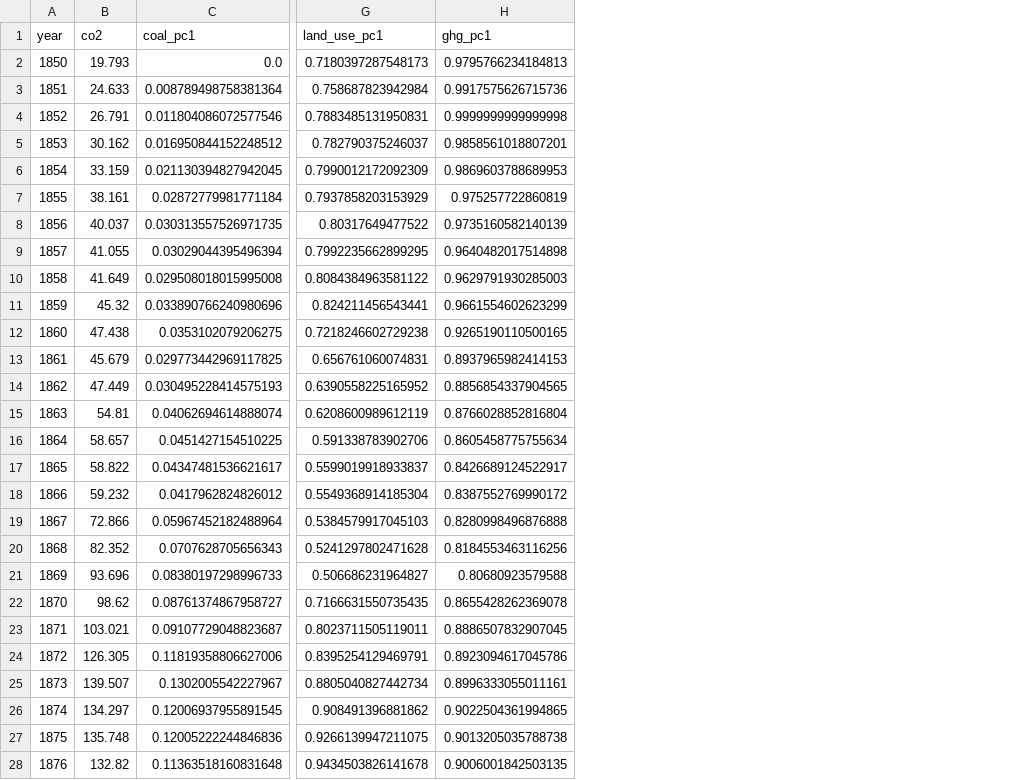
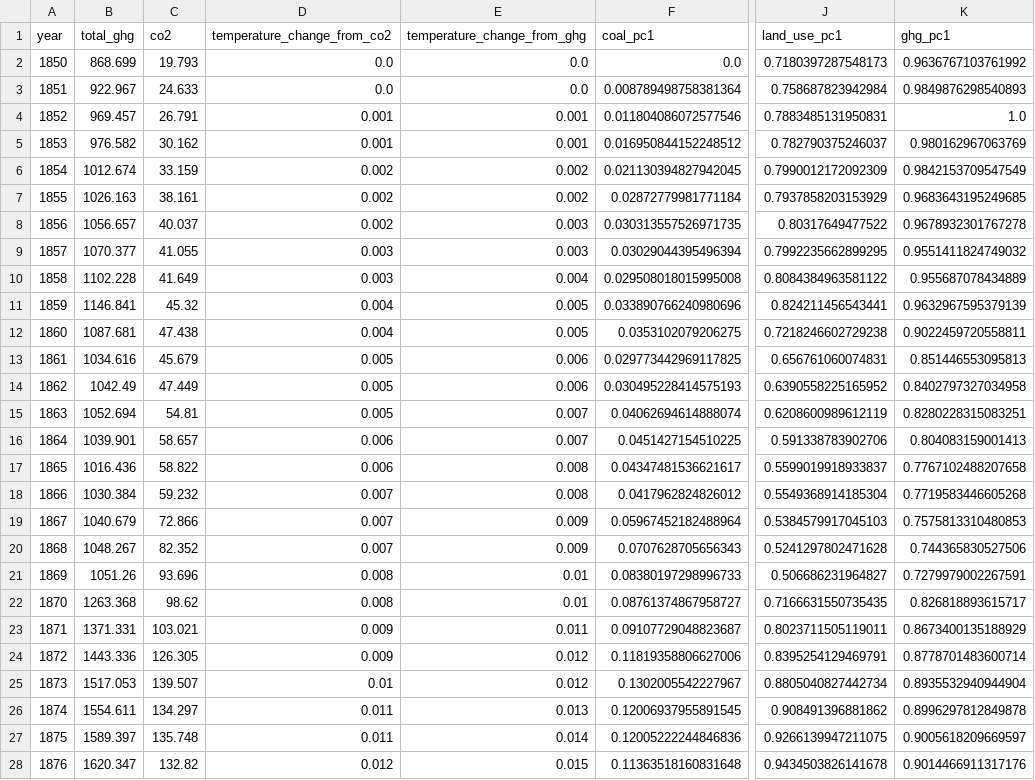
Before and after one commit to Ackshay206/Carbon_Emission_Trend_Forecast, a CSV file: data/processed_data/United_States.csv, drawn as a sheet; only a part is shown, gaps mark what is left out; addresses are those after the commit; the diff covers the shown part only; the diff names each change by its address in the sheet, - before the commit and + after, or states it on an @@ line.

```diff
--- a/data/processed_data/United_States.csv
+++ b/data/processed_data/United_States.csv
+column B (total_ghg), rows 2-28: 868.699 | 922.967 | 969.457 | 976.582 | 1012.674 | 1026.163 | 1056.657 | 1070.377 | 1102.228 | 1146.841 | 1087.681 | 1034.616 | 1042.49 | 1052.694 | 1039.901 | 1016.436 | 1030.384 | 1040.679 | 1048.267 | 1051.26 | 1263.368 | 1371.331 | 1443.336 | 1517.053 | 1554.611 | 1589.397 | 1620.347
+column D (temperature_change_from_co2), rows 2-28: 0.0 | 0.0 | 0.001 | 0.001 | 0.002 | 0.002 | 0.002 | 0.003 | 0.003 | 0.004 | 0.004 | 0.005 | 0.005 | 0.005 | 0.006 | 0.006 | 0.007 | 0.007 | 0.007 | 0.008 | 0.008 | 0.009 | 0.009 | 0.01 | 0.011 | 0.011 | 0.012
+column E (temperature_change_from_ghg), rows 2-28: 0.0 | 0.0 | 0.001 | 0.001 | 0.002 | 0.002 | 0.003 | 0.003 | 0.004 | 0.005 | 0.005 | 0.006 | 0.006 | 0.007 | 0.007 | 0.008 | 0.008 | 0.009 | 0.009 | 0.01 | 0.01 | 0.011 | 0.012 | 0.012 | 0.013 | 0.014 | 0.015
-K2 (ghg_pc1): 0.9795766234184813
+K2 (ghg_pc1): 0.9636767103761992
-K3 (ghg_pc1): 0.9917575626715736
+K3 (ghg_pc1): 0.9849876298540893
-K4 (ghg_pc1): 0.9999999999999998
+K4 (ghg_pc1): 1.0
-K5 (ghg_pc1): 0.9858561018807201
+K5 (ghg_pc1): 0.980162967063769
-K6 (ghg_pc1): 0.9869603788689953
+K6 (ghg_pc1): 0.9842153709547549
-K7 (ghg_pc1): 0.975257722860819
+K7 (ghg_pc1): 0.9683643195249685
-K8 (ghg_pc1): 0.9735160582140139
+K8 (ghg_pc1): 0.9678932301767278
-K9 (ghg_pc1): 0.9640482017514898
+K9 (ghg_pc1): 0.9551411824749032
-K10 (ghg_pc1): 0.9629791930285003
+K10 (ghg_pc1): 0.955687078434889
-K11 (ghg_pc1): 0.9661554602623299
+K11 (ghg_pc1): 0.9632967595379139
-K12 (ghg_pc1): 0.9265190110500165
+K12 (ghg_pc1): 0.9022459720558811
-K13 (ghg_pc1): 0.8937965982414153
+K13 (ghg_pc1): 0.851446553095813
-K14 (ghg_pc1): 0.8856854337904565
+K14 (ghg_pc1): 0.8402797327034958
-K15 (ghg_pc1): 0.8766028852816804
+K15 (ghg_pc1): 0.8280228315083251
-K16 (ghg_pc1): 0.8605458775755634
+K16 (ghg_pc1): 0.804083159001413
-K17 (ghg_pc1): 0.8426689124522917
+K17 (ghg_pc1): 0.7767102488207658
-K18 (ghg_pc1): 0.8387552769990172
+K18 (ghg_pc1): 0.7719583446605268
-K19 (ghg_pc1): 0.8280998496876888
+K19 (ghg_pc1): 0.7575813310480853
-K20 (ghg_pc1): 0.8184553463116256
+K20 (ghg_pc1): 0.744365830527506
-K21 (ghg_pc1): 0.80680923579588
+K21 (ghg_pc1): 0.7279979002267591
-K22 (ghg_pc1): 0.8655428262369078
+K22 (ghg_pc1): 0.826818893615717
-K23 (ghg_pc1): 0.8886507832907045
+K23 (ghg_pc1): 0.8673400135188929
-K24 (ghg_pc1): 0.8923094617045786
+K24 (ghg_pc1): 0.8778701483600714
-K25 (ghg_pc1): 0.8996333055011161
+K25 (ghg_pc1): 0.8935532940944904
-K26 (ghg_pc1): 0.9022504361994865
+K26 (ghg_pc1): 0.8996297812849878
-K27 (ghg_pc1): 0.9013205035788738
+K27 (ghg_pc1): 0.9005618209669597
-K28 (ghg_pc1): 0.9006001842503135
+K28 (ghg_pc1): 0.9014466911317176
```
Also changed, not shown: 146 edited cells elsewhere in this file, notebooks/co2_forecast_results.csv, 13 other files.
